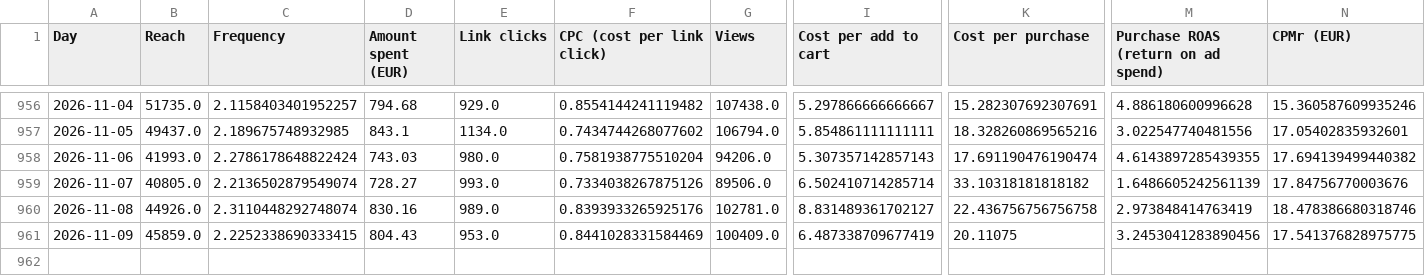
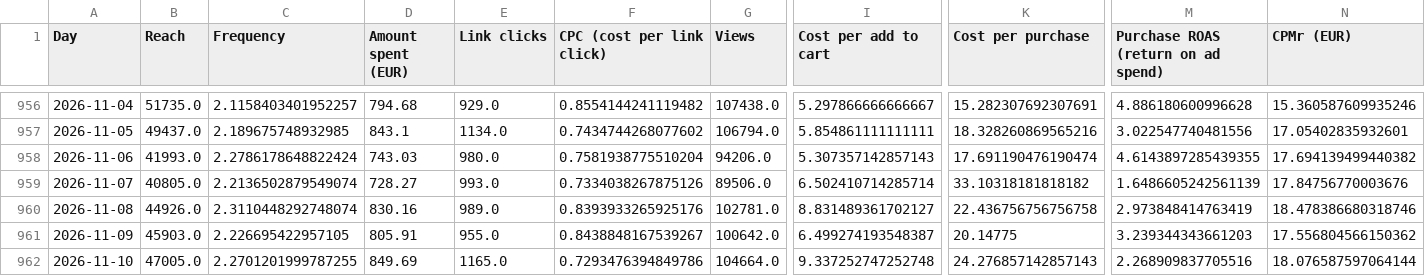
Before and after one commit to rcc-data/herology-nightly-builder, a CSV file: creative-hub-engine/account_master.csv, drawn as a sheet; only a part is shown, gaps mark what is left out; rows hold the shown columns only; the diff covers the shown part only; the diff names each change by its address in the sheet, - before the commit and + after, or states it on an @@ line.

```diff
--- a/creative-hub-engine/account_master.csv
+++ b/creative-hub-engine/account_master.csv
-B961 (Reach): 45859.0
+B961 (Reach): 45903.0
-C961 (Frequency): 2.2252338690333415
+C961 (Frequency): 2.226695422957105
-D961 (Amount spent (EUR)): 804.43
+D961 (Amount spent (EUR)): 805.91
-E961 (Link clicks): 953.0
+E961 (Link clicks): 955.0
-F961 (CPC (cost per link click)): 0.8441028331584469
+F961 (CPC (cost per link click)): 0.8438848167539267
-G961 (Views): 100409.0
+G961 (Views): 100642.0
-I961 (Cost per add to cart): 6.487338709677419
+I961 (Cost per add to cart): 6.499274193548387
-K961 (Cost per purchase): 20.11075
+K961 (Cost per purchase): 20.14775
-M961: 3.2453041283890456
+M961: 3.239344343661203
-N961 (CPMr (EUR)): 17.541376828975775
+N961 (CPMr (EUR)): 17.556804566150362
+row 962: 2026-11-10 | 47005.0 | 2.2701201999787255 | 849.69 | 1165.0 | 0.7293476394849786 | 104664.0 | 9.337252747252748 | 24.276857142857143 | 2.268909837705516 | 18.076587597064144
```
Also changed, not shown: 3 edited cells elsewhere in this file, creative-hub-engine/account_tiktok.csv, creative-hub-engine/segments_master.csv, 4 other files.
